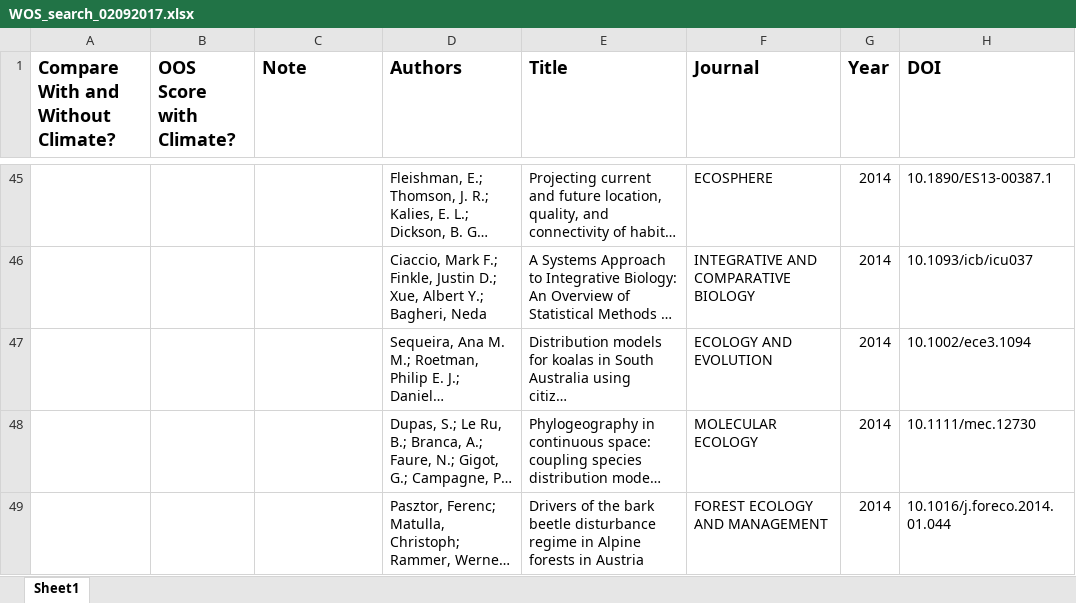
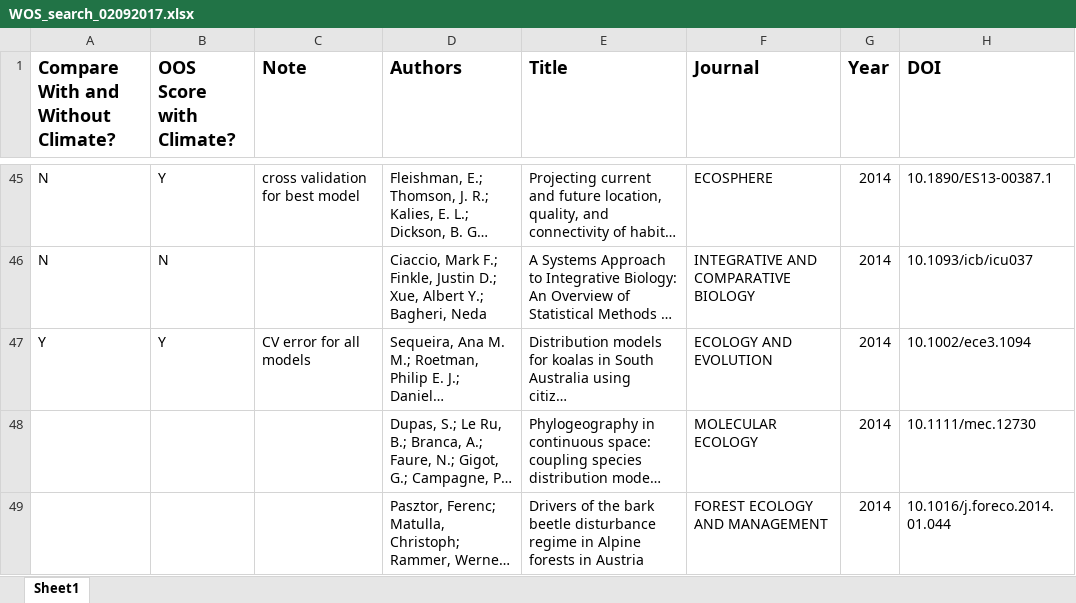
Before and after one commit to atredennick/climate_drivers_review, an Excel workbook: wos_results/WOS_search_02092017.xlsx, sheet Sheet1, drawn as a sheet; only a part is shown, gaps mark what is left out; long unchanged cells end in …; values as stored, in another font and other column widths than the file's, no borders; the diff covers the shown part only; the diff names each change by its address in the sheet, - before the commit and + after, or states it on an @@ line.

```diff
--- a/wos_results/WOS_search_02092017.xlsx (sheet Sheet1)
+++ b/wos_results/WOS_search_02092017.xlsx (sheet Sheet1)
-A45:A46: (empty)
+A45:A46: N
-B45 (OOS Score with Climate?): (empty)
+B45 (OOS Score with Climate?): Y
-C45 (Note): (empty)
+C45 (Note): cross validation for best model
-B46 (OOS Score with Climate?): (empty)
+B46 (OOS Score with Climate?): N
-A47: (empty)
+A47: Y
-B47 (OOS Score with Climate?): (empty)
+B47 (OOS Score with Climate?): Y
-C47 (Note): (empty)
+C47 (Note): CV error for all models
```
Also changed, not shown: 65 edited cells elsewhere in this sheet.
